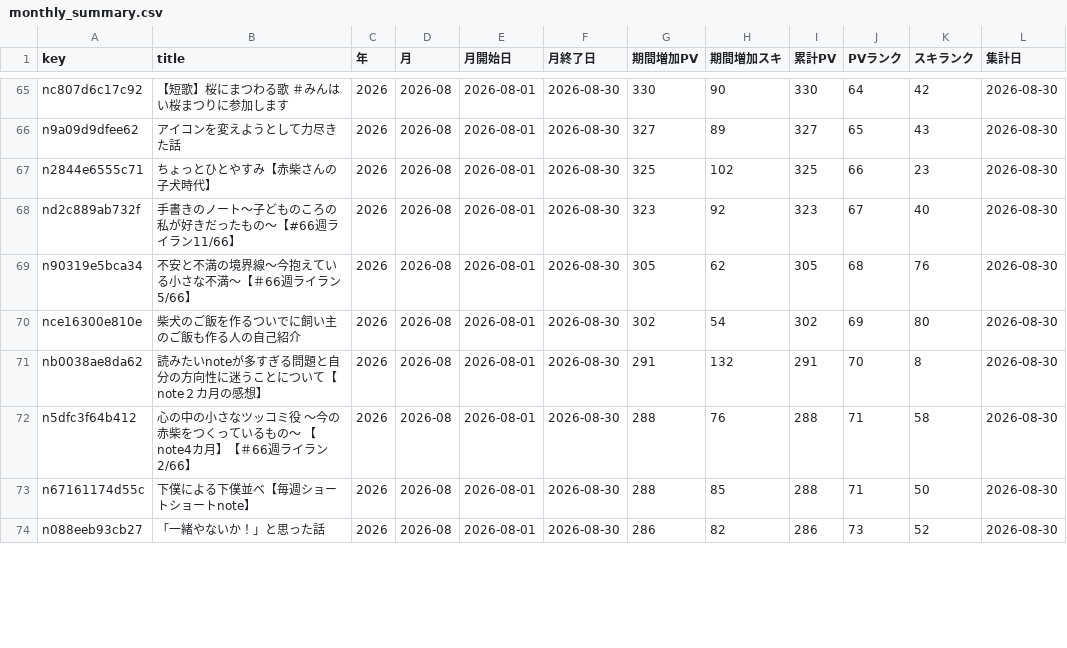
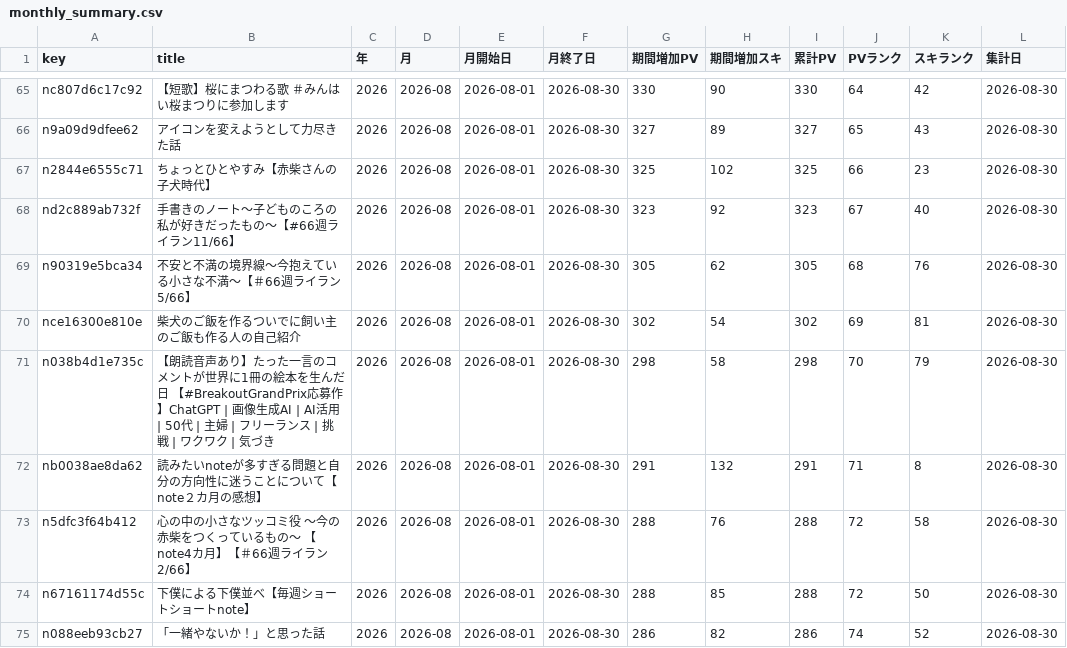
Before and after one commit to thinkingshiba0526-dot/note-stats-dashboard, a CSV file: data/monthly_summary.csv, drawn as a sheet; only a part is shown, gaps mark what is left out; the diff covers the shown part only.

```diff
--- a/data/monthly_summary.csv
+++ b/data/monthly_summary.csv
@@ -69,6 +69,7 @@ nd2c889ab732f,手書きのノート～子どものころの私が好きだった
 n90319e5bca34,不安と不満の境界線～今抱えている小さな不満～【＃66週ライラン 5/66】,2026,2026-08,2026-08-01,2026-08-30,305,62,305,68,76,2026-08-30
-nce16300e810e,柴犬のご飯を作るついでに飼い主のご飯も作る人の自己紹介,2026,2026-08,2026-08-01,2026-08-30,302,54,302,69,80,2026-08-30
-nb0038ae8da62,読みたいnoteが多すぎる問題と自分の方向性に迷うことについて【note２カ月の感想】,2026,2026-08,2026-08-01,2026-08-30,291,132,291,70,8,2026-08-30
-n5dfc3f64b412,心の中の小さなツッコミ役　〜今の赤柴をつくっているもの〜　【note4カ月】【＃66週ライラン　2/66】,2026,2026-08,2026-08-01,2026-08-30,288,76,288,71,58,2026-08-30
-n67161174d55c,下僕による下僕並べ【毎週ショートショートnote】,2026,2026-08,2026-08-01,2026-08-30,288,85,288,71,50,2026-08-30
-n088eeb93cb27,「一緒やないか！」と思った話,2026,2026-08,2026-08-01,2026-08-30,286,82,286,73,52,2026-08-30
+nce16300e810e,柴犬のご飯を作るついでに飼い主のご飯も作る人の自己紹介,2026,2026-08,2026-08-01,2026-08-30,302,54,302,69,81,2026-08-30
+n038b4d1e735c,【朗読音声あり】たった一言のコメントが世界に1冊の絵本を生んだ日　【#BreakoutGrandPrix応募作】ChatGPT | 画像生成AI | AI活用 | 50代 | 主婦 | フリーランス | 挑戦 | ワクワク | 気づき,2026,2026-08,2026-08-01,2026-08-30,298,58,298,70,79,2026-08-30
+nb0038ae8da62,読みたいnoteが多すぎる問題と自分の方向性に迷うことについて【note２カ月の感想】,2026,2026-08,2026-08-01,2026-08-30,291,132,291,71,8,2026-08-30
+n5dfc3f64b412,心の中の小さなツッコミ役　〜今の赤柴をつくっているもの〜　【note4カ月】【＃66週ライラン　2/66】,2026,2026-08,2026-08-01,2026-08-30,288,76,288,72,58,2026-08-30
+n67161174d55c,下僕による下僕並べ【毎週ショートショートnote】,2026,2026-08,2026-08-01,2026-08-30,288,85,288,72,50,2026-08-30
+n088eeb93cb27,「一緒やないか！」と思った話,2026,2026-08,2026-08-01,2026-08-30,286,82,286,74,52,2026-08-30
```
Also changed, not shown: 1 removed row and 15 edited cells elsewhere in this file, 6 other files.
